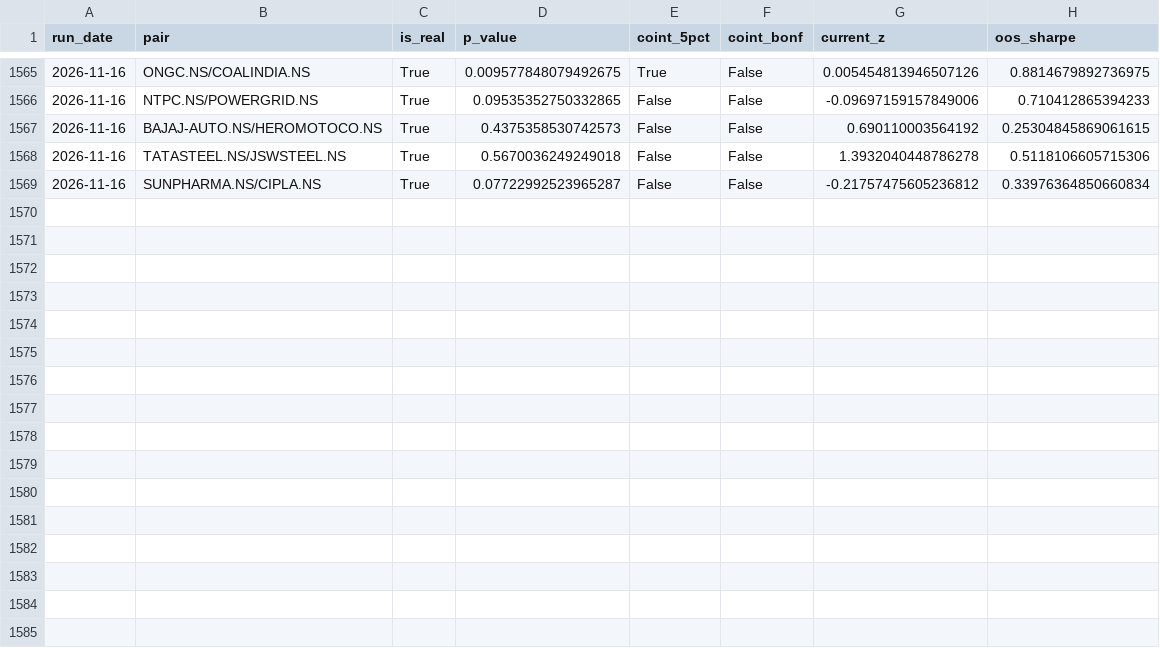
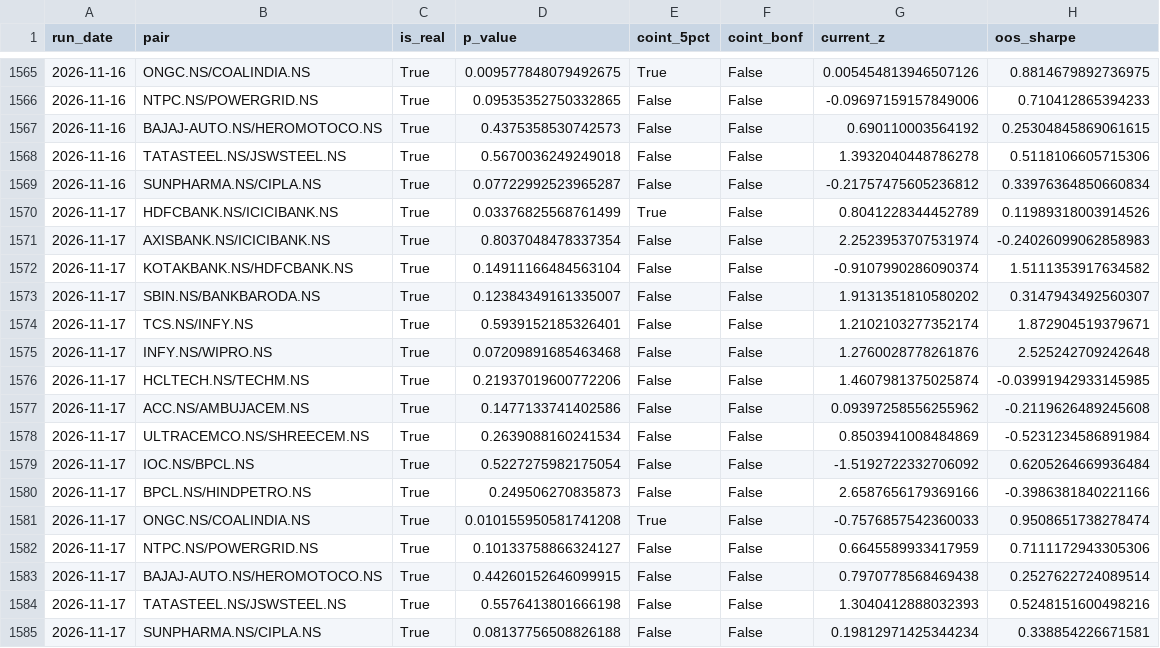
Before and after one commit to mocodezz/INDIAN-PAIR-SCANNER-STOCK-PROJECT, a CSV file: reports/history.csv, drawn as a sheet; only a part is shown, gaps mark what is left out.

```diff
--- a/reports/history.csv
+++ b/reports/history.csv
@@ -1569 +1569,17 @@ run_date,pair,is_real,p_value,coint_5pct,coint_bonf,current_z,oos_sharpe
 2026-11-16,SUNPHARMA.NS/CIPLA.NS,True,0.07722992523965287,False,False,-0.21757475605236812,0.33976364850660834
+2026-11-17,HDFCBANK.NS/ICICIBANK.NS,True,0.03376825568761499,True,False,0.8041228344452789,0.11989318003914526
+2026-11-17,AXISBANK.NS/ICICIBANK.NS,True,0.8037048478337354,False,False,2.2523953707531974,-0.24026099062858983
+2026-11-17,KOTAKBANK.NS/HDFCBANK.NS,True,0.14911166484563104,False,False,-0.9107990286090374,1.5111353917634582
+2026-11-17,SBIN.NS/BANKBARODA.NS,True,0.12384349161335007,False,False,1.9131351810580202,0.3147943492560307
+2026-11-17,TCS.NS/INFY.NS,True,0.5939152185326401,False,False,1.2102103277352174,1.872904519379671
+2026-11-17,INFY.NS/WIPRO.NS,True,0.07209891685463468,False,False,1.2760028778261876,2.525242709242648
+2026-11-17,HCLTECH.NS/TECHM.NS,True,0.21937019600772206,False,False,1.4607981375025874,-0.03991942933145985
+2026-11-17,ACC.NS/AMBUJACEM.NS,True,0.1477133741402586,False,False,0.09397258556255962,-0.2119626489245608
+2026-11-17,ULTRACEMCO.NS/SHREECEM.NS,True,0.2639088160241534,False,False,0.8503941008484869,-0.5231234586891984
+2026-11-17,IOC.NS/BPCL.NS,True,0.5227275982175054,False,False,-1.5192722332706092,0.6205264669936484
+2026-11-17,BPCL.NS/HINDPETRO.NS,True,0.249506270835873,False,False,2.6587656179369166,-0.3986381840221166
+2026-11-17,ONGC.NS/COALINDIA.NS,True,0.010155950581741208,True,False,-0.7576857542360033,0.9508651738278474
+2026-11-17,NTPC.NS/POWERGRID.NS,True,0.10133758866324127,False,False,0.6645589933417959,0.7111172943305306
+2026-11-17,BAJAJ-AUTO.NS/HEROMOTOCO.NS,True,0.44260152646099915,False,False,0.7970778568469438,0.2527622724089514
+2026-11-17,TATASTEEL.NS/JSWSTEEL.NS,True,0.5576413801666198,False,False,1.3040412888032393,0.5248151600498216
+2026-11-17,SUNPHARMA.NS/CIPLA.NS,True,0.08137756508826188,False,False,0.19812971425344234,0.338854226671581
```
Also changed, not shown: 17 other files.
